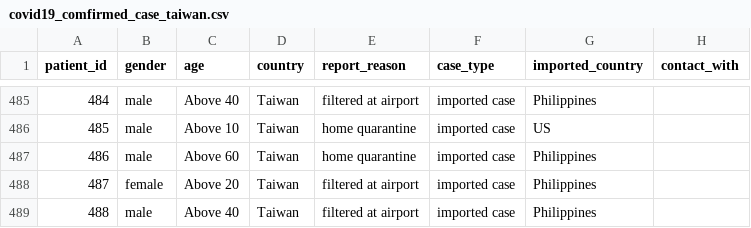
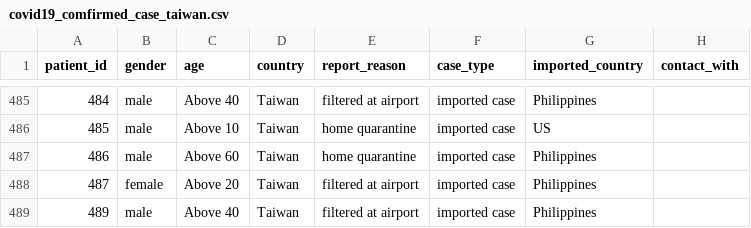
Before and after one commit to readr-media/readr-data, a CSV file: covid-19/covid19_comfirmed_case_taiwan.csv, drawn as a sheet; only a part is shown, gaps mark what is left out; the diff names each change by its address in the sheet, - before the commit and + after, or states it on an @@ line.

Commit message:
test

```diff
--- a/covid-19/covid19_comfirmed_case_taiwan.csv
+++ b/covid-19/covid19_comfirmed_case_taiwan.csv
-A489 (patient_id): 488
+A489 (patient_id): 489
```
